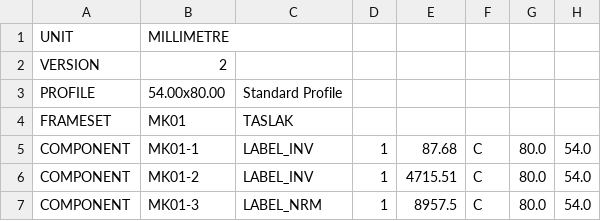
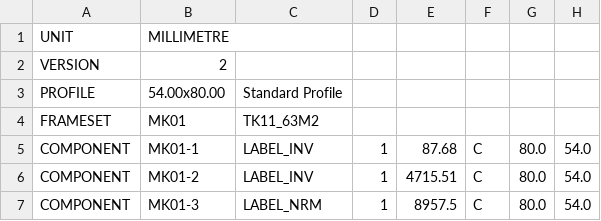
Before and after one commit to lokmansayim/portman-v2private, a CSV file: araclar/uretim/veri/makas_63m2/MK01.csv, drawn as a sheet; only a part is shown; the diff names each change by its address in the sheet, - before the commit and + after, or states it on an @@ line.

```diff
--- a/araclar/uretim/veri/makas_63m2/MK01.csv
+++ b/araclar/uretim/veri/makas_63m2/MK01.csv
-C4: TASLAK
+C4: TK11_63M2
```
Also changed, not shown: araclar/uretim/veri/makas_63m2/MK02.csv, araclar/uretim/veri/makas_63m2/MK03.csv, 16 other files.
